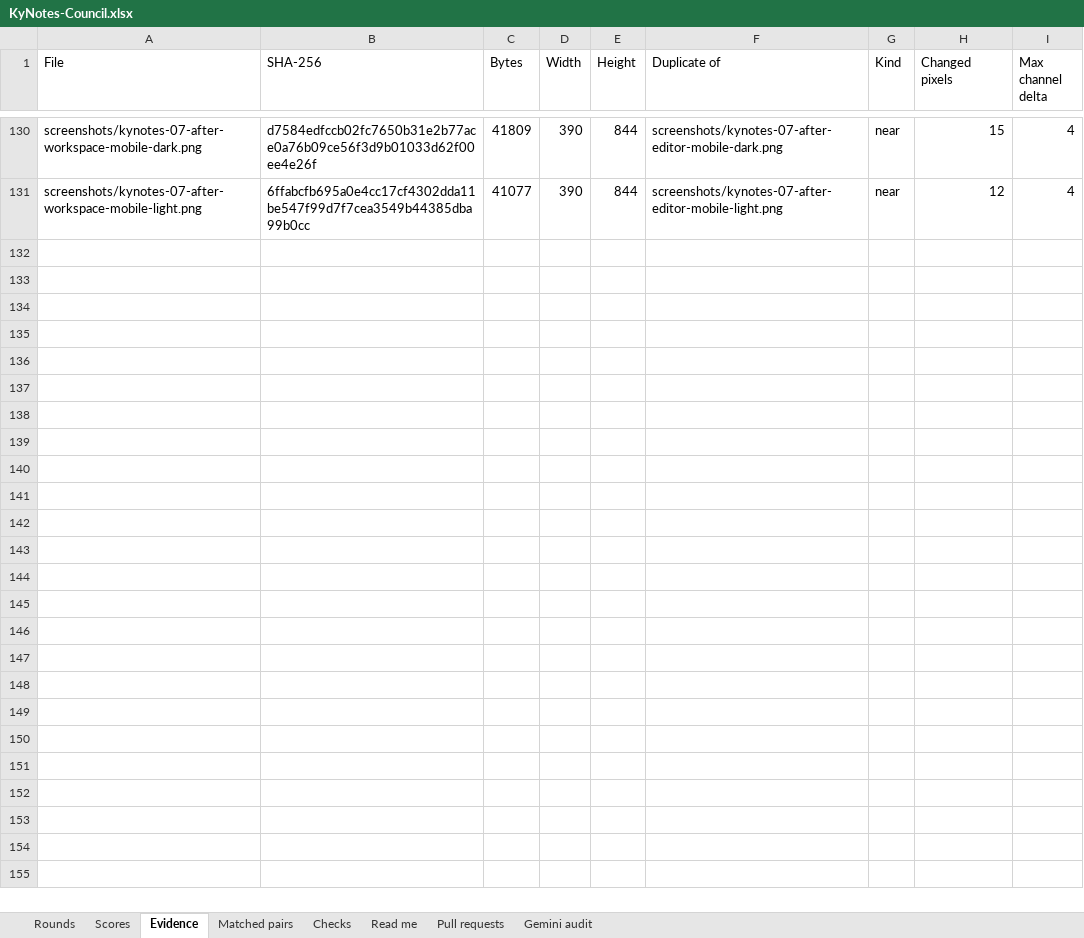
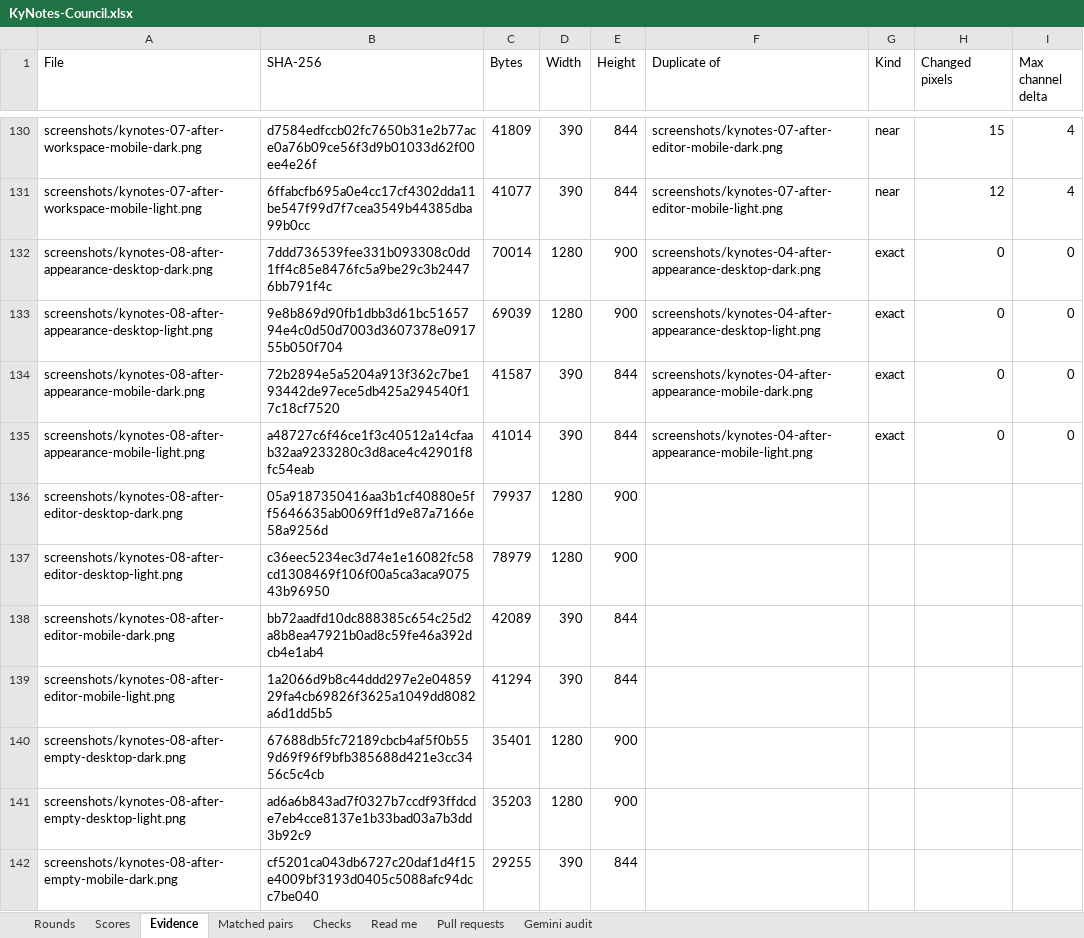
Before and after one commit to Busnes-app/KyNotes-server, an Excel workbook: docs/ui-notes-eight/KyNotes-Council.xlsx, sheet Evidence, drawn as a sheet; only a part is shown, gaps mark what is left out; values as stored, in another font and other column widths than the file's, no borders; the diff covers the shown part only; the diff names each change by its address in the sheet, - before the commit and + after, or states it on an @@ line.

Commit message:
expose first notebook creation in the empty workspace

```diff
--- a/docs/ui-notes-eight/KyNotes-Council.xlsx (sheet Evidence)
+++ b/docs/ui-notes-eight/KyNotes-Council.xlsx (sheet Evidence)
+row 132: screenshots/kynotes-08-after-appearance-desktop-dark.png | 7ddd736539fee331b093308c0dd1ff4c85e8476fc5a9be29c3b24476bb791f4c | 70014 | 1280 | 900 | screenshots/kynotes-04-after-appearance-desktop-dark.png | exact | 0 | 0
+row 133: screenshots/kynotes-08-after-appearance-desktop-light.png | 9e8b869d90fb1dbb3d61bc5165794e4c0d50d7003d3607378e091755b050f704 | 69039 | 1280 | 900 | screenshots/kynotes-04-after-appearance-desktop-light.png | exact | 0 | 0
+row 134: screenshots/kynotes-08-after-appearance-mobile-dark.png | 72b2894e5a5204a913f362c7be193442de97ece5db425a294540f17c18cf7520 | 41587 | 390 | 844 | screenshots/kynotes-04-after-appearance-mobile-dark.png | exact | 0 | 0
+row 135: screenshots/kynotes-08-after-appearance-mobile-light.png | a48727c6f46ce1f3c40512a14cfaab32aa9233280c3d8ace4c42901f8fc54eab | 41014 | 390 | 844 | screenshots/kynotes-04-after-appearance-mobile-light.png | exact | 0 | 0
+row 136: screenshots/kynotes-08-after-editor-desktop-dark.png | 05a9187350416aa3b1cf40880e5ff5646635ab0069ff1d9e87a7166e58a9256d | 79937 | 1280 | 900
+row 137: screenshots/kynotes-08-after-editor-desktop-light.png | c36eec5234ec3d74e1e16082fc58cd1308469f106f00a5ca3aca907543b96950 | 78979 | 1280 | 900
+row 138: screenshots/kynotes-08-after-editor-mobile-dark.png | bb72aadfd10dc888385c654c25d2a8b8ea47921b0ad8c59fe46a392dcb4e1ab4 | 42089 | 390 | 844
+row 139: screenshots/kynotes-08-after-editor-mobile-light.png | 1a2066d9b8c44ddd297e2e0485929fa4cb69826f3625a1049dd8082a6d1dd5b5 | 41294 | 390 | 844
+row 140: screenshots/kynotes-08-after-empty-desktop-dark.png | 67688db5fc72189cbcb4af5f0b559d69f96f9bfb385688d421e3cc3456c5c4cb | 35401 | 1280 | 900
+row 141: screenshots/kynotes-08-after-empty-desktop-light.png | ad6a6b843ad7f0327b7ccdf93ffdcde7eb4cce8137e1b33bad03a7b3dd3b92c9 | 35203 | 1280 | 900
+row 142: screenshots/kynotes-08-after-empty-mobile-dark.png | cf5201ca043db6727c20daf1d4f15e4009bf3193d0405c5088afc94dcc7be040 | 29255 | 390 | 844
```
Also changed, not shown: 11 added rows elsewhere in this sheet, sheet Matched pairs, sheet Checks, sheet Rounds, sheet Pull requests, sheet Read me, 42 other files.
